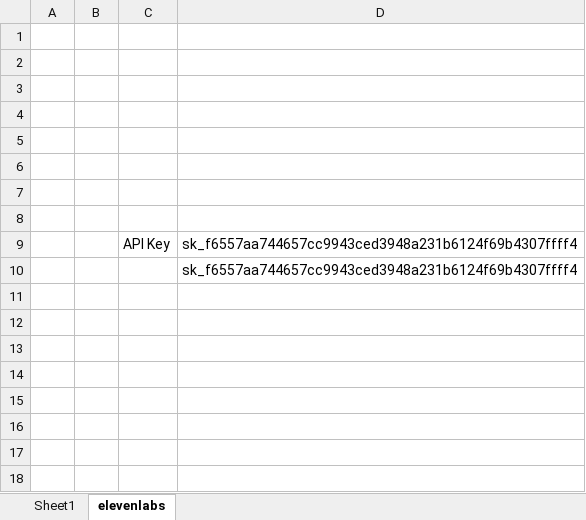
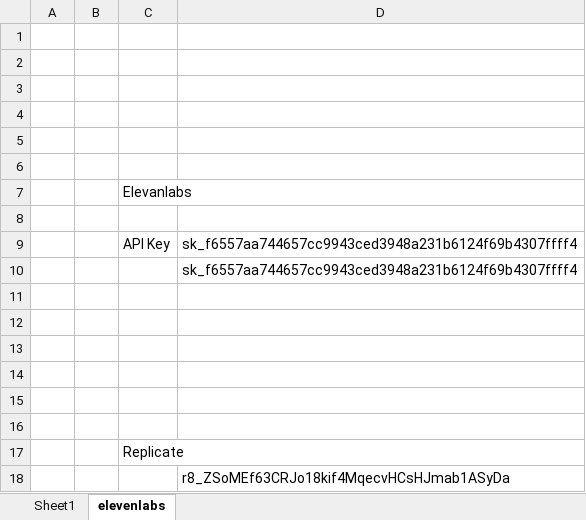
Before and after one commit to computa/porizo, an Excel workbook: references.xlsx, sheet elevenlabs, drawn as a sheet; values as stored, in another font and other column widths than the file's, no borders; the diff names each change by its address in the sheet, - before the commit and + after, or states it on an @@ line.

Commit message:
Add API test scripts and remove tracked Xcode user state
- Add test scripts for Suno, Replicate, and full pipeline testing
- Add test audio file for preview testing
- Remove xcuserstate from tracking (now properly gitignored)
- Update references document

Co-authored by Ambrose Obimma

```diff
--- a/references.xlsx (sheet elevenlabs)
+++ b/references.xlsx (sheet elevenlabs)
-C7: (empty)
+C7: Elevanlabs
+row 11: (empty)
+row 12: (empty)
+row 13: (empty)
+row 14: (empty)
+row 15: (empty)
+row 16: (empty)
+row 17:  |  | Replicate
+row 18:  |  |  | r8_ZSoMEf63CRJo18kif4MqecvHCsHJmab1ASyDa
```
Also changed, not shown: sheet Sheet1, 5 other files.
